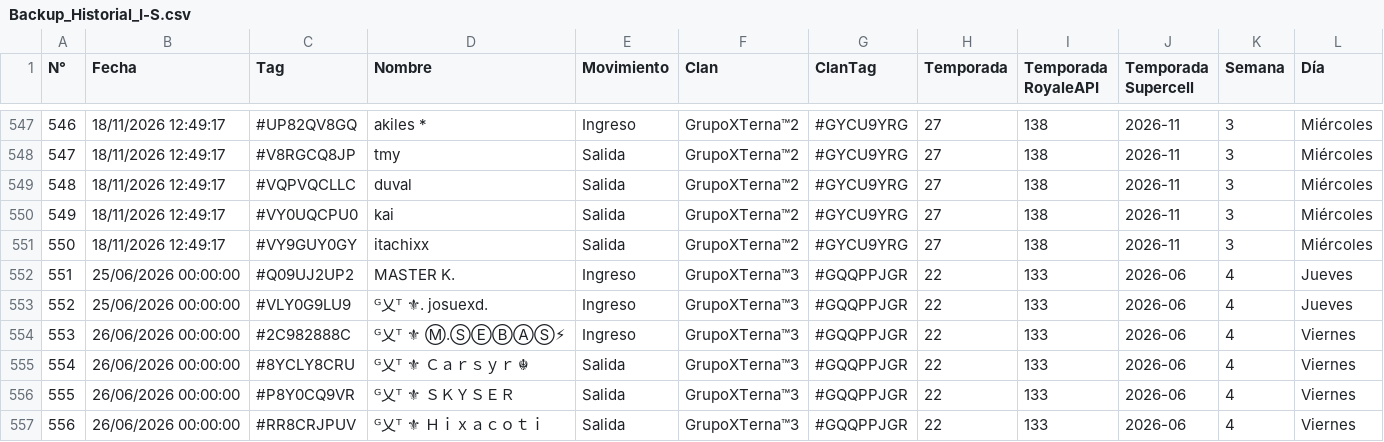
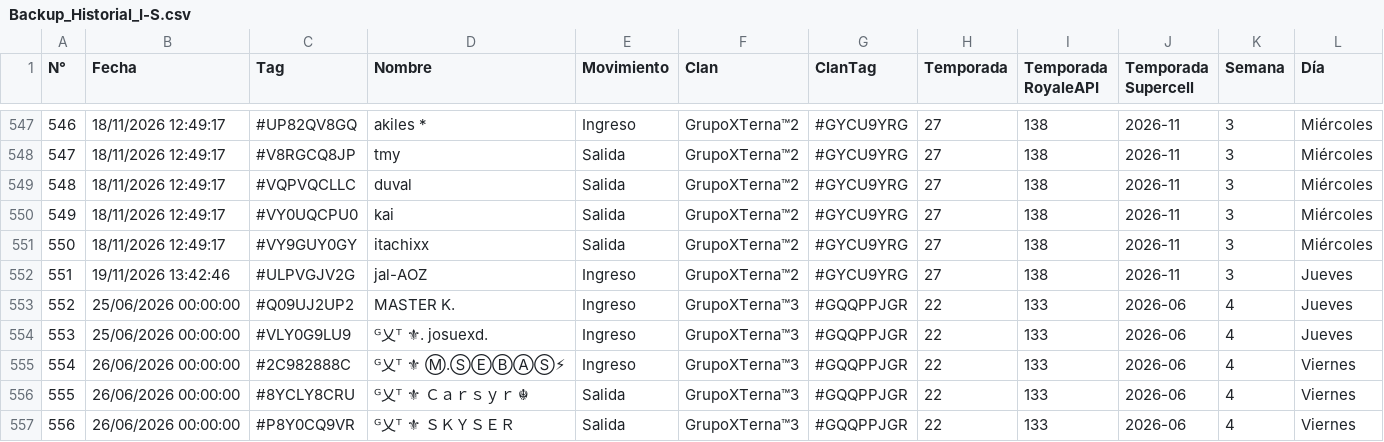
Before and after one commit to GrupoTerna/Backend, a CSV file: Datos descargados/CSV/Hojas/Backup_Historial_I-S.csv, drawn as a sheet; only a part is shown, gaps mark what is left out; the shorter side is filled out with more unchanged rows; addresses are those after the commit; the diff names each change by its address in the sheet, - before the commit and + after, or states it on an @@ line.

Commit message:
Datos descargados: copia automática desde Drive - 19/11/2026 15:43:48 (Lima) - 4 archivos

```diff
--- a/Datos descargados/CSV/Hojas/Backup_Historial_I-S.csv
+++ b/Datos descargados/CSV/Hojas/Backup_Historial_I-S.csv
+row 552: 551 | 19/11/2026 13:42:46 | #ULPVGJV2G | jal-AOZ | Ingreso | GrupoXTerna™2 | #GYCU9YRG | 27 | 138 | 2026-11 | 3 | Jueves
@@ column A (N°) renumbered from row 553 down @@
```
Also changed, not shown: Datos descargados/CSV/Hojas/Backup_Guerra_Logs.csv, 1 other file.
